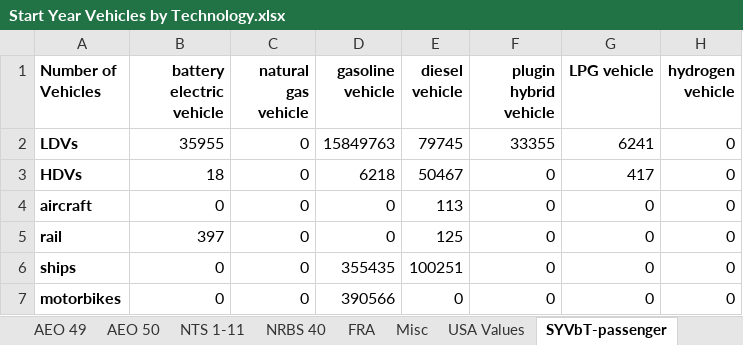
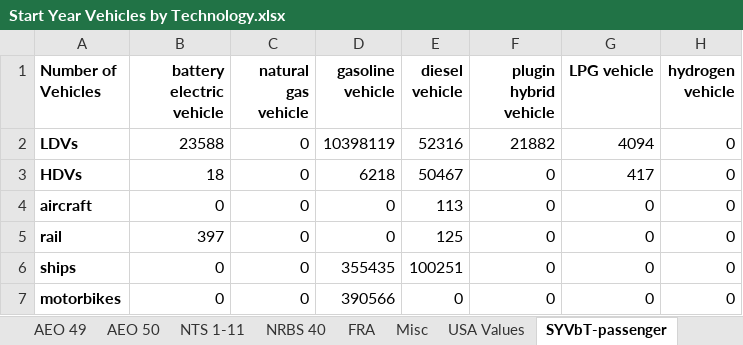
Before and after one commit to EnergyInnovation/eps-newyork, an Excel workbook: InputData/trans/SYVbT/Start Year Vehicles by Technology.xlsx, sheet SYVbT-passenger, drawn as a sheet; values as stored, in another font and other column widths than the file's, no borders; the diff names each change by its address in the sheet, - before the commit and + after, or states it on an @@ line.

Commit message:
overwrite SYVBT to calibrate vehicle #s

```diff
--- a/InputData/trans/SYVbT/Start Year Vehicles by Technology.xlsx (sheet SYVbT-passenger)
+++ b/InputData/trans/SYVbT/Start Year Vehicles by Technology.xlsx (sheet SYVbT-passenger)
-B2 (battery electric vehicle): 35955
+B2 (battery electric vehicle): 23588
-D2 (gasoline vehicle): 15849763
+D2 (gasoline vehicle): 10398119
-E2 (diesel vehicle): 79745
+E2 (diesel vehicle): 52316
-F2 (plugin hybrid vehicle): 33355
+F2 (plugin hybrid vehicle): 21882
-G2 (LPG vehicle): 6241
+G2 (LPG vehicle): 4094
```
Also changed, not shown: sheet SYVbT-freight, formulas that keep their value, 2 other files.
